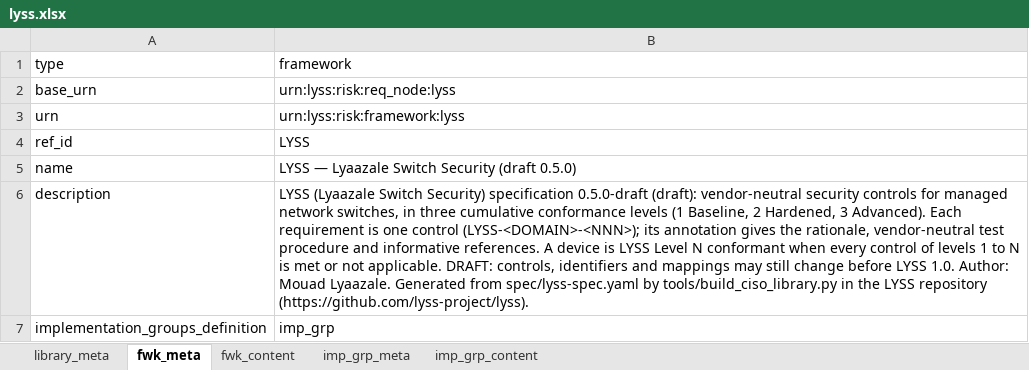
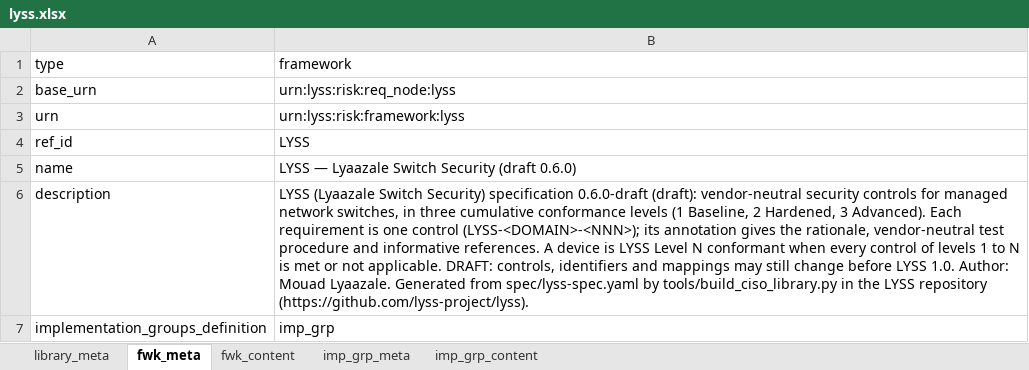
Before and after one commit to intuitem/ciso-assistant-community, an Excel workbook: tools/excel/lyss/lyss.xlsx, sheet fwk_meta, drawn as a sheet; values as stored, in another font and other column widths than the file's, no borders; the diff names each change by its address in the sheet, - before the commit and + after, or states it on an @@ line.

Commit message:
LYSS library: specification 0.6.0-draft (Level 3 controls assessable and mapped)
The five Level 3 (Advanced) controls, LYSS-ACC-020 to ACC-024, now have a statement, rationale,
test procedure and references, so they are assessable requirements mapped to ISO/IEC 27001:2022
(43 mappings, all targets present in the iso27001-2022 library).

Workbooks regenerated from the LYSS specification and converted with this repository's
convert_library_v2.py; check_library_v2.py reports no warnings. The ISO -> LYSS "-revert" set is
left out on purpose, as before.

```diff
--- a/tools/excel/lyss/lyss.xlsx (sheet fwk_meta)
+++ b/tools/excel/lyss/lyss.xlsx (sheet fwk_meta)
-B5 (framework): LYSS — Lyaazale Switch Security (draft 0.5.0)
+B5 (framework): LYSS — Lyaazale Switch Security (draft 0.6.0)
-B6 (framework): …Security) specification 0.5.0-draft (draft): vendor-neutral…
+B6 (framework): …Security) specification 0.6.0-draft (draft): vendor-neutral…
```
Also changed, not shown: sheet fwk_content, sheet library_meta, tools/excel/lyss/mapping-lyss-and-iso27001-2022.xlsx, 2 other files.
